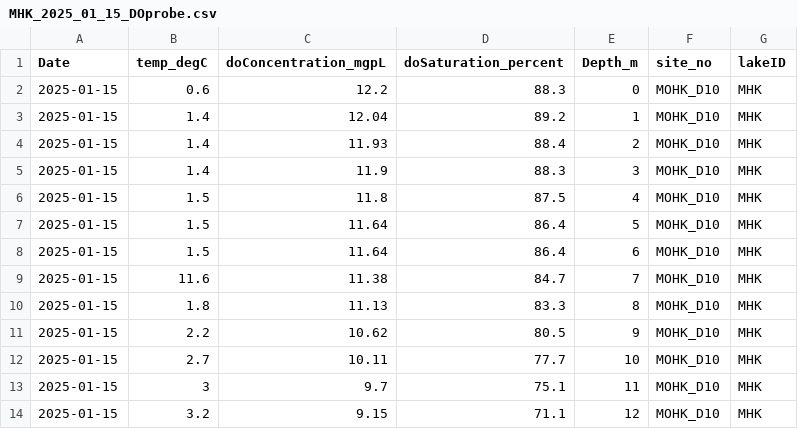
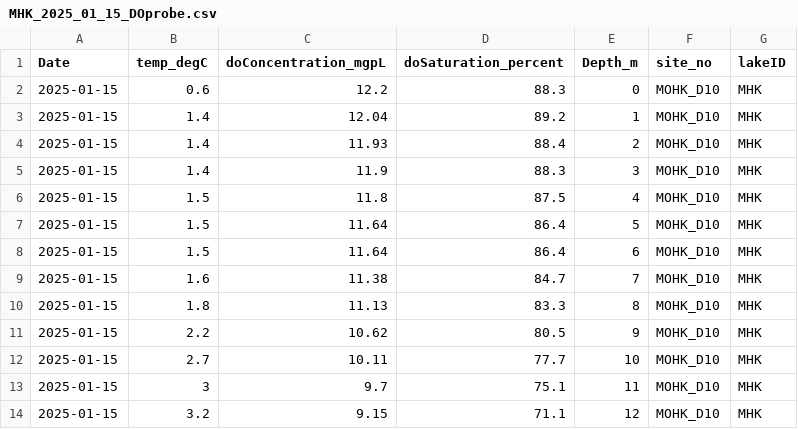
Before and after one commit to NSFThinIce/MHK-Processing, a CSV file: 01_Data/MHK_Data/DOSensor/DO_correct_format/2025/MHK_2025_01_15_DOprobe.csv, drawn as a sheet.

```diff
--- a/01_Data/MHK_Data/DOSensor/DO_correct_format/2025/MHK_2025_01_15_DOprobe.csv
+++ b/01_Data/MHK_Data/DOSensor/DO_correct_format/2025/MHK_2025_01_15_DOprobe.csv
@@ -8,3 +8,3 @@ Date,temp_degC,doConcentration_mgpL,doSaturation_percent,Depth_m,site_no,lakeID
 2025-01-15,1.5,11.64,86.4,6,MOHK_D10,MHK
-2025-01-15,11.6,11.38,84.7,7,MOHK_D10,MHK
+2025-01-15,1.6,11.38,84.7,7,MOHK_D10,MHK
 2025-01-15,1.8,11.13,83.3,8,MOHK_D10,MHK
```
Also changed, not shown: 01_Data/MHK_Data/DOSensor/DO_correct_format/2024/MHK_2024_09_25_DOprobe.csv, 01_Data/MHK_Data/DOSensor/DO_profile/MHK_2024_DOSensor.csv, 7 other files.
